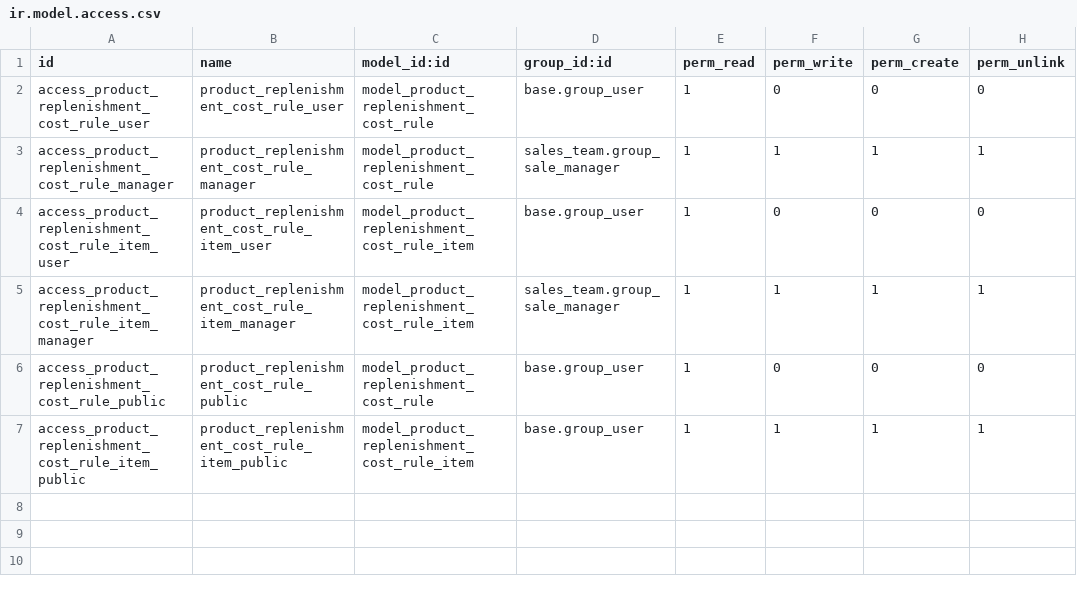
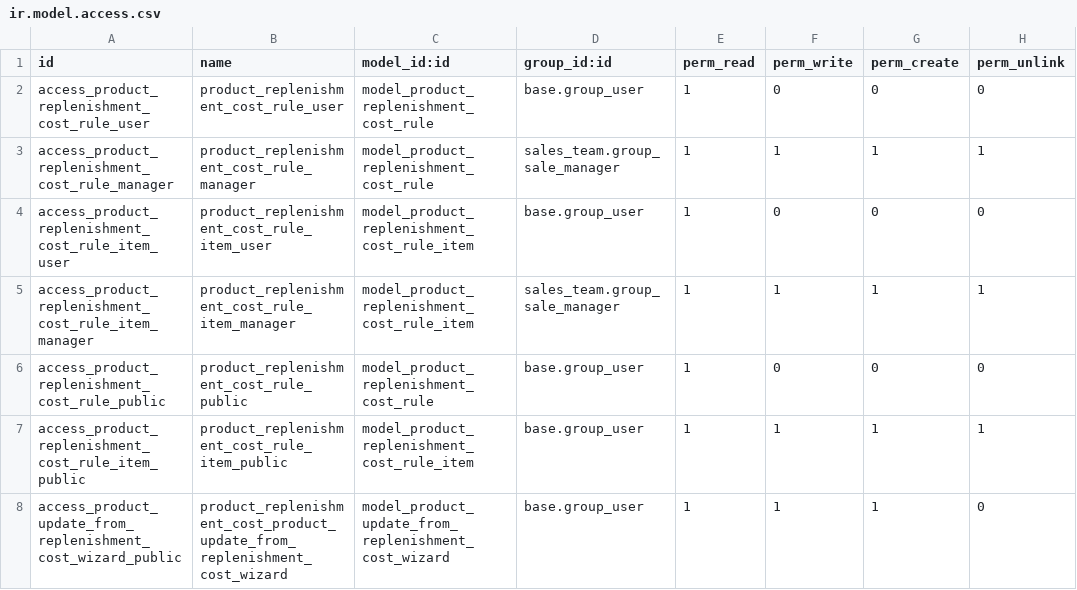
Before and after one commit to ingadhoc/product, a CSV file: product_replenishment_cost/security/ir.model.access.csv, drawn as a sheet; the diff names each change by its address in the sheet, - before the commit and + after, or states it on an @@ line.

Commit message:
[FIX] product_replenishment_cost: changes for wizard to change standard price.
Part-of: ingadhoc/product#410

```diff
--- a/product_replenishment_cost/security/ir.model.access.csv
+++ b/product_replenishment_cost/security/ir.model.access.csv
+row 8: access_product_update_from_replenishment_cost_wizard_public | product_replenishment_cost_product_update_from_replenishment_cost_wizard | model_product_update_from_replenishment_cost_wizard | base.group_user | 1 | 1 | 1 | 0
```
Also changed, not shown: 3 other files.
